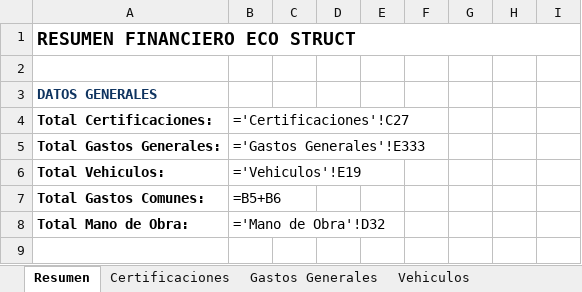
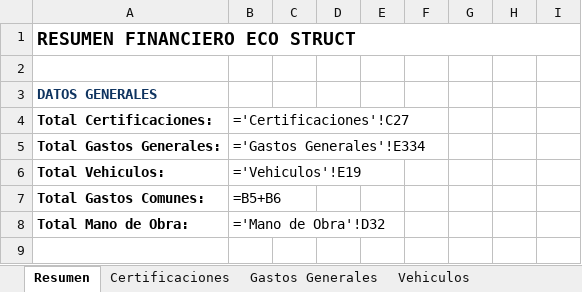
Before and after one commit to juanjosemas/dashboard, an Excel workbook: ECO_STRUCT_Datos.xlsx, sheet Resumen, drawn as a sheet; only a part is shown; values as stored, in another font and other column widths than the file's, no borders; formulas without a stored value are shown as written; the diff names each change by its address in the sheet, - before the commit and + after, or states it on an @@ line.

```diff
--- a/ECO_STRUCT_Datos.xlsx (sheet Resumen)
+++ b/ECO_STRUCT_Datos.xlsx (sheet Resumen)
-B5: ='Gastos Generales'!E333
+B5: ='Gastos Generales'!E334
```
Also changed, not shown: sheet Facturas por Obra, sheet Gastos Generales, sheet Gastos por Proyecto, 4 other files.
